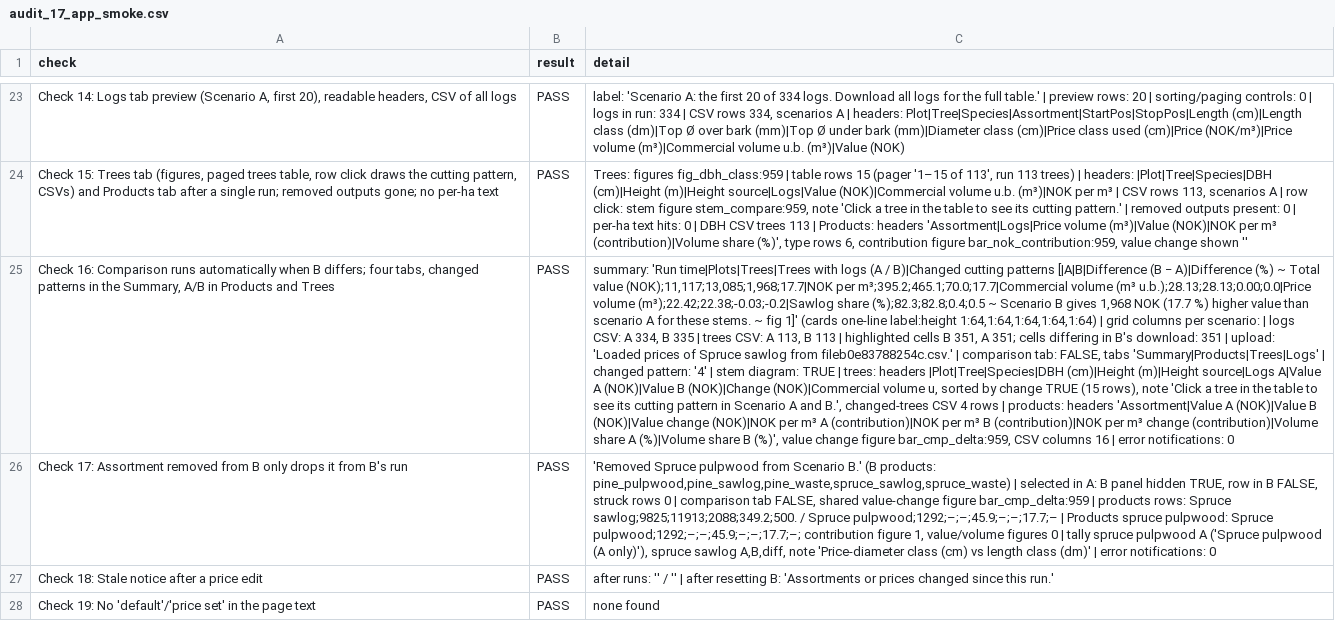
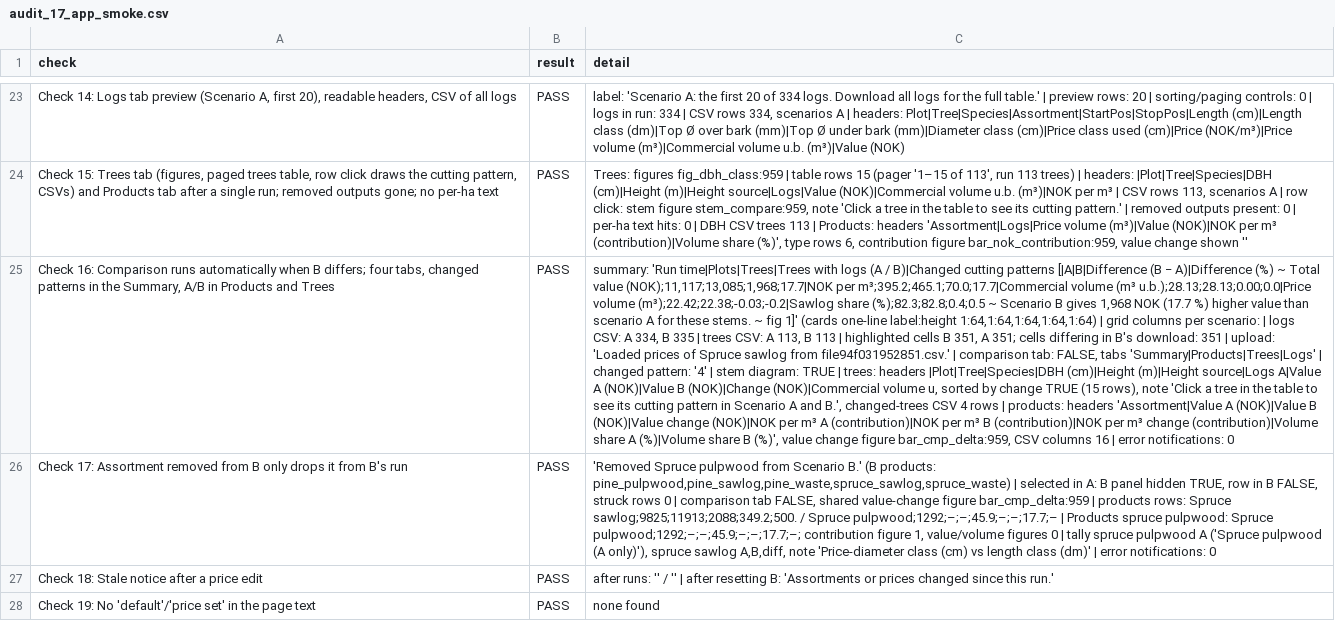
Before and after one commit to SmartForest-no/optBuck, a CSV file: outputs/app_smoke/audit_17_app_smoke.csv, drawn as a sheet; only a part is shown, gaps mark what is left out; the diff covers the shown part only; the diff names each change by its address in the sheet, - before the commit and + after, or states it on an @@ line.

```diff
--- a/outputs/app_smoke/audit_17_app_smoke.csv
+++ b/outputs/app_smoke/audit_17_app_smoke.csv
-C25 (detail): …sawlog from fileb0e83788254c.csv.' | comparison…
+C25 (detail): …sawlog from file94f031952851.csv.' | comparison…
```
Also changed, not shown: 7 edited cells elsewhere in this file, 4 other files.
